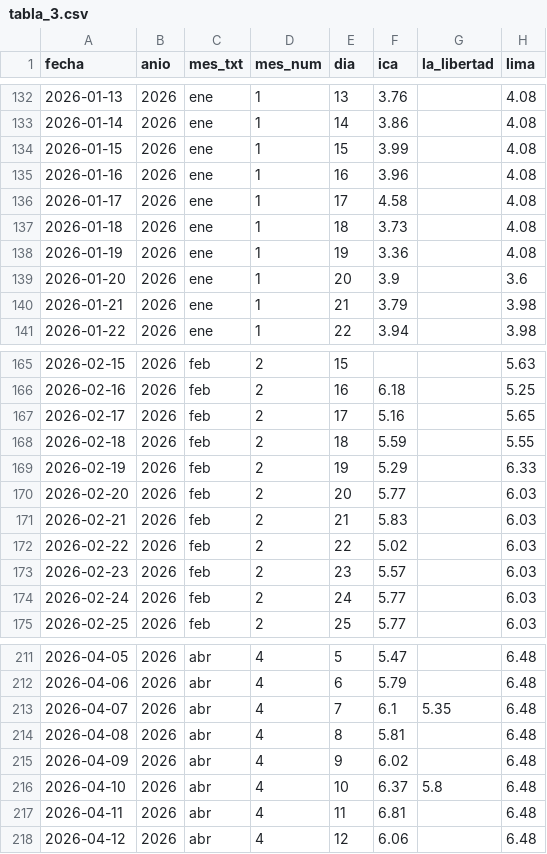
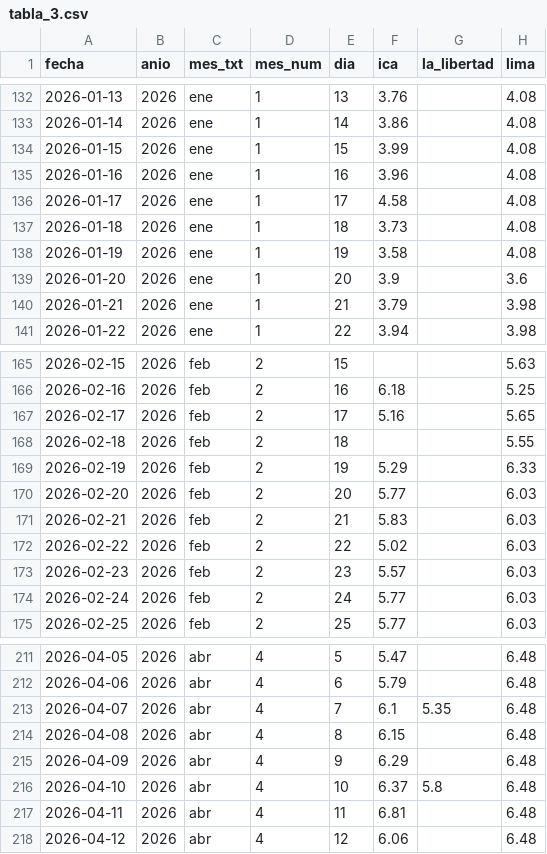
Before and after one commit to isdextre/Data-science-applied-projects, a CSV file: full-time-series-analysis-egg-prices-peru/notebooks/tabla_3.csv, drawn as a sheet; only a part is shown, gaps mark what is left out.

```diff
--- a/full-time-series-analysis-egg-prices-peru/notebooks/tabla_3.csv
+++ b/full-time-series-analysis-egg-prices-peru/notebooks/tabla_3.csv
@@ -137,3 +137,3 @@ fecha,anio,mes_txt,mes_num,dia,ica,la_libertad,lima
 2026-01-18,2026,ene,1,18,3.73,,4.08
-2026-01-19,2026,ene,1,19,3.36,,4.08
+2026-01-19,2026,ene,1,19,3.58,,4.08
 2026-01-20,2026,ene,1,20,3.9,,3.6
@@ -167,3 +167,3 @@ fecha,anio,mes_txt,mes_num,dia,ica,la_libertad,lima
 2026-02-17,2026,feb,2,17,5.16,,5.65
-2026-02-18,2026,feb,2,18,5.59,,5.55
+2026-02-18,2026,feb,2,18,,,5.55
 2026-02-19,2026,feb,2,19,5.29,,6.33
@@ -213,4 +213,4 @@ fecha,anio,mes_txt,mes_num,dia,ica,la_libertad,lima
 2026-04-07,2026,abr,4,7,6.1,5.35,6.48
-2026-04-08,2026,abr,4,8,5.81,,6.48
-2026-04-09,2026,abr,4,9,6.02,,6.48
+2026-04-08,2026,abr,4,8,6.15,,6.48
+2026-04-09,2026,abr,4,9,6.29,,6.48
 2026-04-10,2026,abr,4,10,6.37,5.8,6.48
```
Also changed, not shown: full-time-series-analysis-egg-prices-peru/notebooks/precios_huevo_consolidado.csv, 13 other files.
